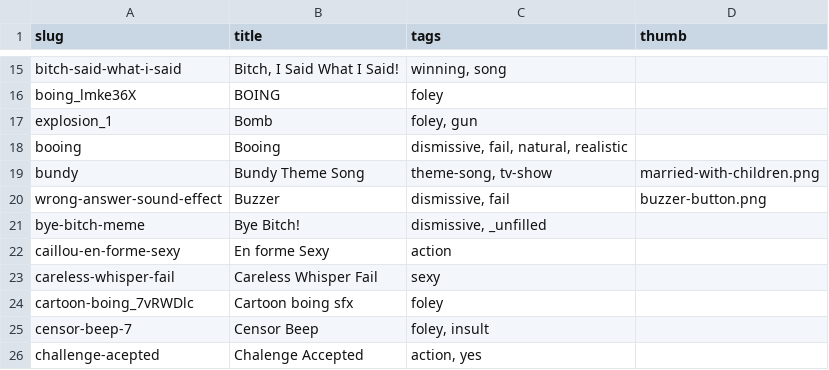
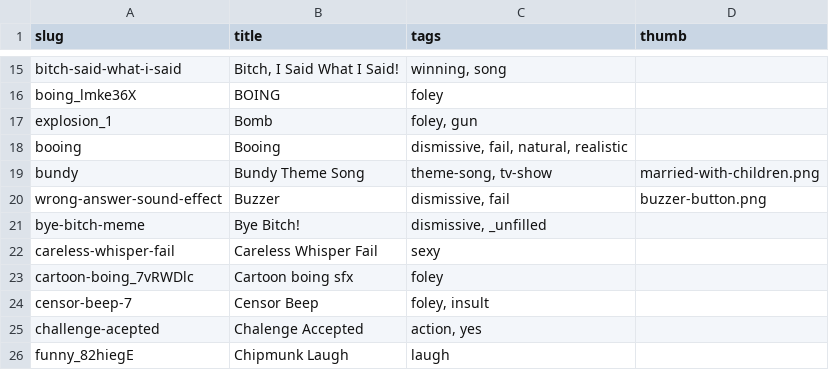
Before and after one commit to pax/pax.github.io, a CSV file: playground/wawawa/audio/sounds.csv, drawn as a sheet; only a part is shown, gaps mark what is left out; the shorter side is filled out with more unchanged rows.

```diff
--- a/playground/wawawa/audio/sounds.csv
+++ b/playground/wawawa/audio/sounds.csv
@@ -21,3 +21,2 @@ wrong-answer-sound-effect,Buzzer,"dismissive, fail",buzzer-button.png
 bye-bitch-meme,Bye Bitch!,"dismissive, _unfilled",
-caillou-en-forme-sexy,En forme Sexy,action,
 careless-whisper-fail,Careless Whisper Fail,sexy,
```
Also changed, not shown: 2 other files.
